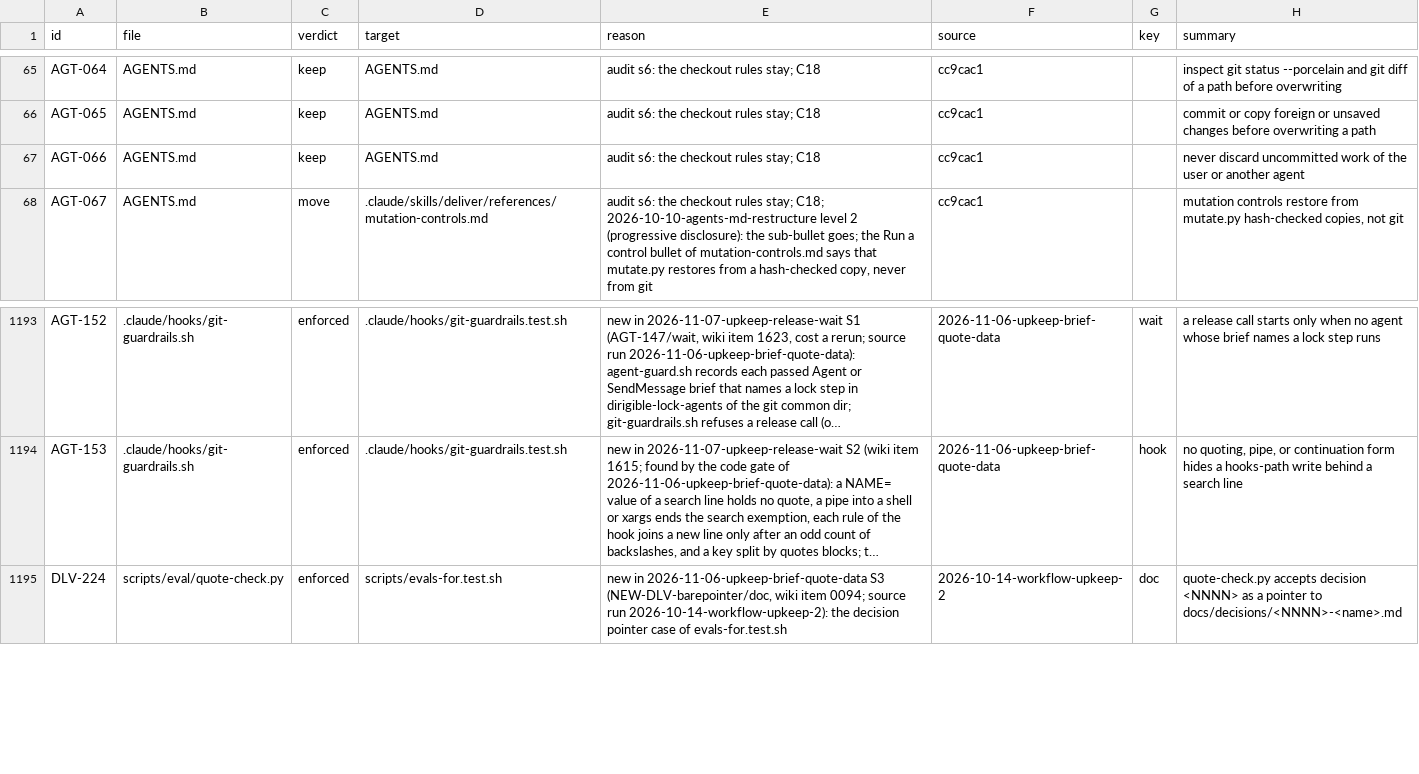
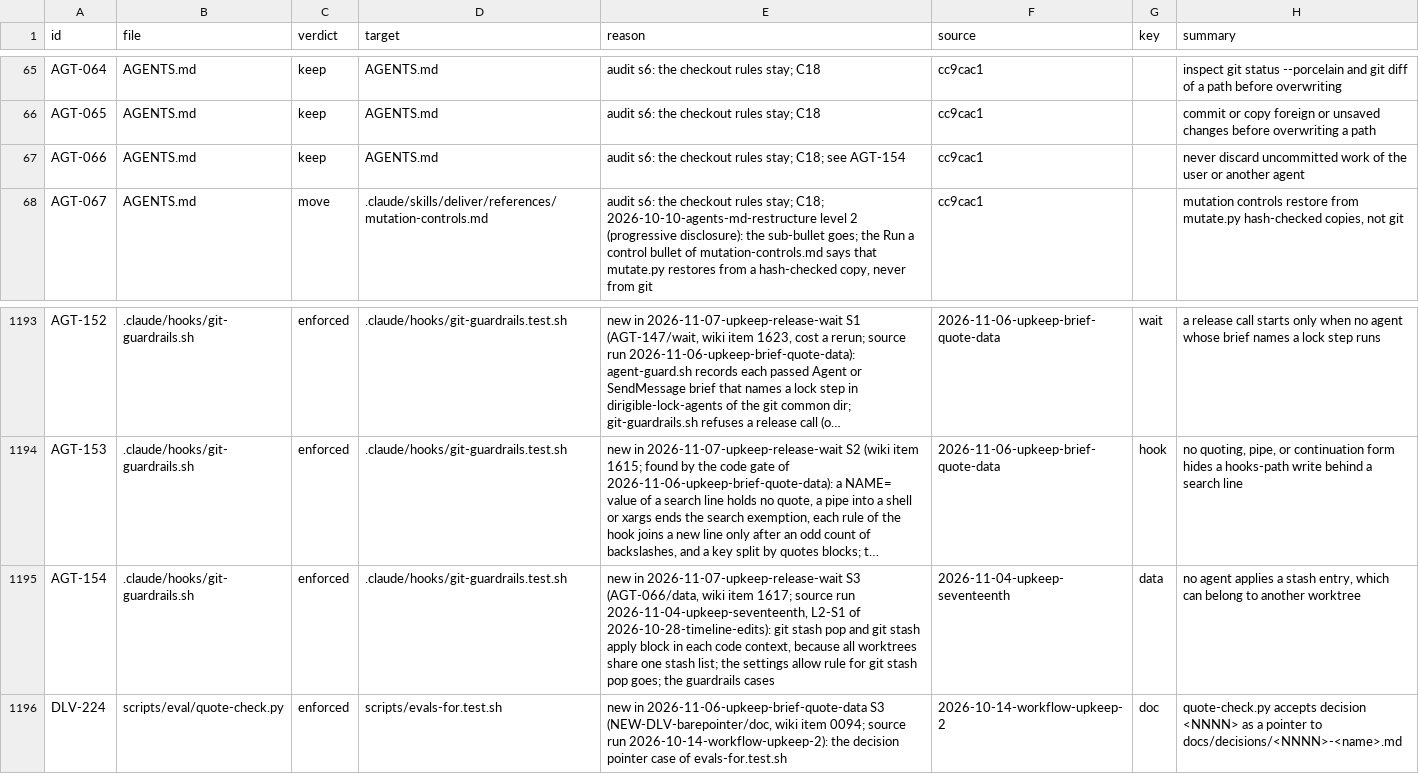
Before and after one commit to niltsiar/dirigible, a TSV file: docs/workflow/rules.tsv, drawn as a sheet; only a part is shown, gaps mark what is left out; long unchanged cells end in …; the diff names each change by its address in the sheet, - before the commit and + after, or states it on an @@ line.

Commit message:
fix(hooks): block git stash pop and apply
Item 1617: all worktrees share one stash list, so a pop or apply can take the work of another
worktree. Run 2026-11-04-upkeep-seventeenth and L2-S1 of run 2026-10-28-timeline-edits each
hit it (AGT-066/data, lessons/AGT-066--data.md:6). The hook now blocks both in each context,
quoted text too, as for git stash drop, and names git diff, git checkout, and git apply as the
way. The settings allow rule for git stash pop goes, because the hook now blocks that command.
Rules: AGT-154 (new). No eval: no Files cell names the hook; the guardrails cases prove it.

```diff
--- a/docs/workflow/rules.tsv
+++ b/docs/workflow/rules.tsv
-E67 (reason): audit s6: the checkout rules stay; C18
+E67 (reason): audit s6: the checkout rules stay; C18; see AGT-154
+row 1195: AGT-154 | .claude/hooks/git-guardrails.sh | enforced | .claude/hooks/git-guardrails.test.sh | new in 2026-11-07-upkeep-release-wait S3 (AGT-066/data, wiki item 1617; source run 2026-11-04-upkeep-seventeenth, L2-S1 of 2026-10-28-timeline-edits): git stash pop and git stash apply block in each code context, because all worktrees share one stash list; the settings allow rule for git stash pop goes; the guardrails cases | 2026-11-04-upkeep-seventeenth | data | no agent applies a stash entry, which can belong to another worktree
```
Also changed, not shown: 3 other files.
